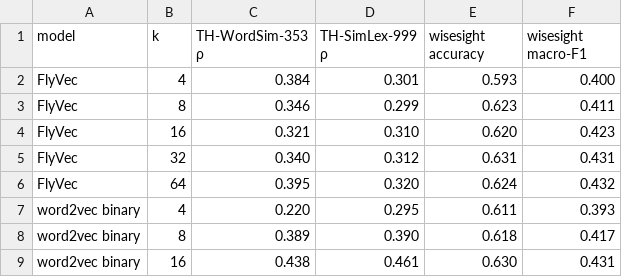
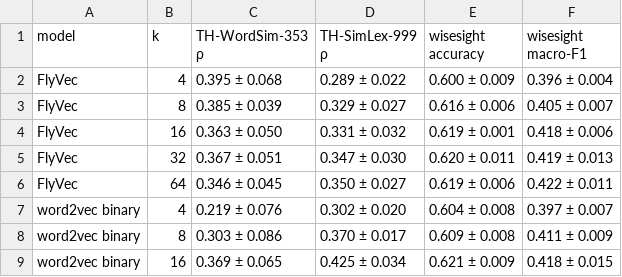
Before and after one commit to duckxy166/thai-flyvec, a CSV file: results/summary.csv, drawn as a sheet; only a part is shown; the diff covers the shown part only.

```diff
--- a/results/summary.csv
+++ b/results/summary.csv
@@ -1,9 +1,9 @@
 model,k,TH-WordSim-353 ρ,TH-SimLex-999 ρ,wisesight accuracy,wisesight macro-F1
-FlyVec,4,0.384,0.301,0.593,0.400
-FlyVec,8,0.346,0.299,0.623,0.411
-FlyVec,16,0.321,0.310,0.620,0.423
-FlyVec,32,0.340,0.312,0.631,0.431
-FlyVec,64,0.395,0.320,0.624,0.432
-word2vec binary,4,0.220,0.295,0.611,0.393
-word2vec binary,8,0.389,0.390,0.618,0.417
-word2vec binary,16,0.438,0.461,0.630,0.431
+FlyVec,4,0.395 ± 0.068,0.289 ± 0.022,0.600 ± 0.009,0.396 ± 0.004
+FlyVec,8,0.385 ± 0.039,0.329 ± 0.027,0.616 ± 0.006,0.405 ± 0.007
+FlyVec,16,0.363 ± 0.050,0.331 ± 0.032,0.619 ± 0.001,0.418 ± 0.006
+FlyVec,32,0.367 ± 0.051,0.347 ± 0.030,0.620 ± 0.011,0.419 ± 0.013
+FlyVec,64,0.346 ± 0.045,0.350 ± 0.027,0.619 ± 0.006,0.422 ± 0.011
+word2vec binary,4,0.219 ± 0.076,0.302 ± 0.020,0.604 ± 0.008,0.397 ± 0.007
+word2vec binary,8,0.303 ± 0.086,0.370 ± 0.017,0.609 ± 0.008,0.411 ± 0.009
+word2vec binary,16,0.369 ± 0.065,0.425 ± 0.034,0.621 ± 0.009,0.418 ± 0.015
```
Also changed, not shown: 20 edited cells elsewhere in this file, results/best_k.csv, results/resources.csv, 16 other files.
